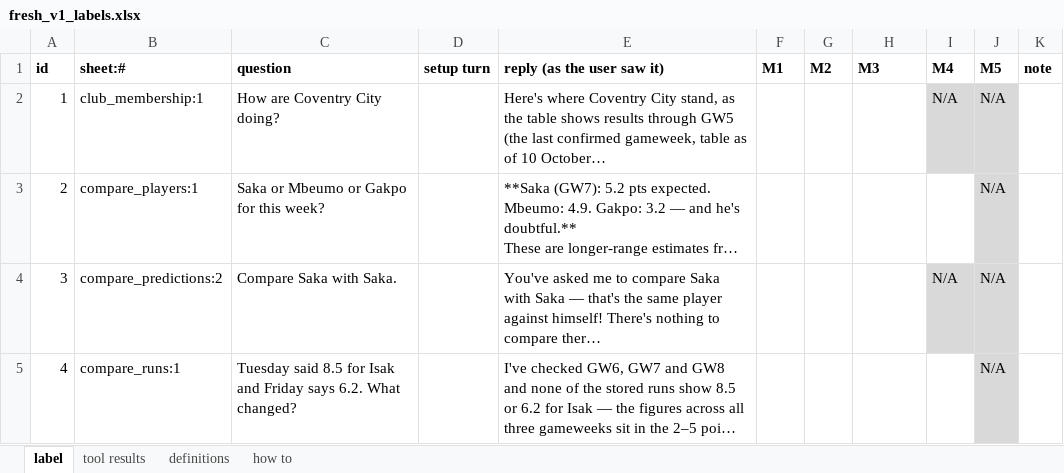
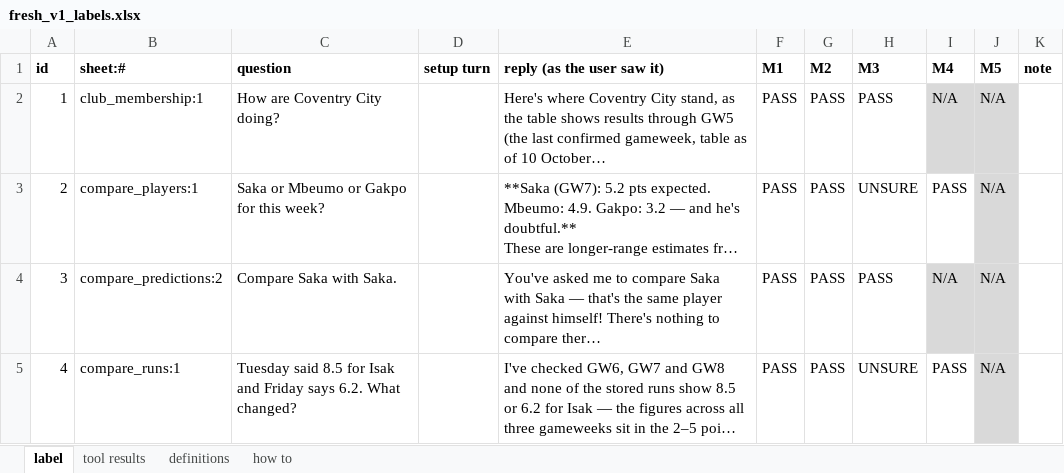
Before and after one commit to veer64/fpl-copilot, an Excel workbook: eval/judge/fresh_v1_labels.xlsx, sheet label, drawn as a sheet; only a part is shown; long unchanged cells end in …; values as stored, in another font and other column widths than the file's, no borders; the diff covers the shown part only; the diff names each change by its address in the sheet, - before the commit and + after, or states it on an @@ line.

Commit message:
Fresh v1: user labels locked, sha256 095fc1d45d0a

```diff
--- a/eval/judge/fresh_v1_labels.xlsx (sheet label)
+++ b/eval/judge/fresh_v1_labels.xlsx (sheet label)
-F2:F5 (M1): (empty)
+F2:F5 (M1): PASS
-G2:G5 (M2): (empty)
+G2:G5 (M2): PASS
-H2 (M3): (empty)
+H2 (M3): PASS
-H3 (M3): (empty)
+H3 (M3): UNSURE
-I3 (M4): (empty)
+I3 (M4): PASS
-H4 (M3): (empty)
+H4 (M3): PASS
-H5 (M3): (empty)
+H5 (M3): UNSURE
-I5 (M4): (empty)
+I5 (M4): PASS
```
Also changed, not shown: 37 edited cells elsewhere in this sheet.
